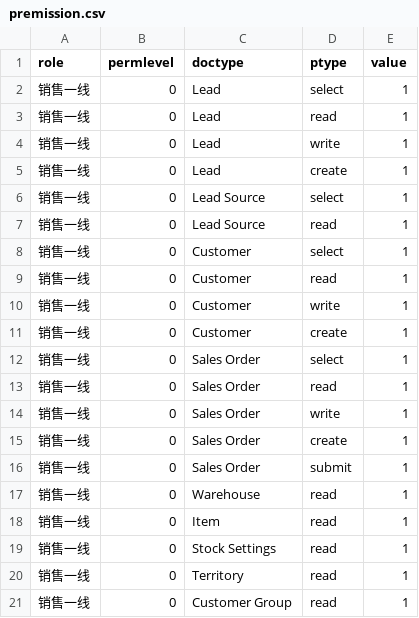
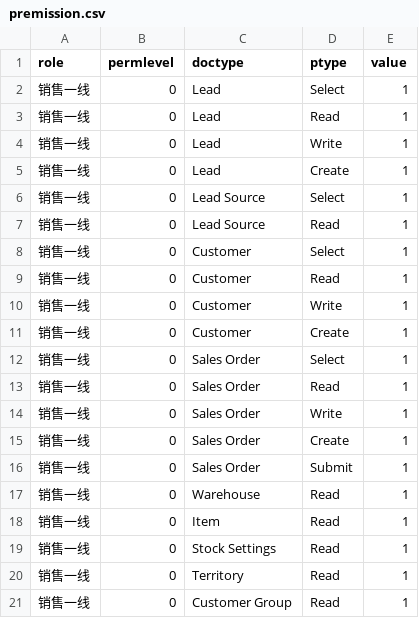
Before and after one commit to saoxia/erpnext_china_mdm, a CSV file: erpnext_china_mdm/setup/after_install/data/premission.csv, drawn as a sheet.

Commit message:
Update premission.csv

```diff
--- a/erpnext_china_mdm/setup/after_install/data/premission.csv
+++ b/erpnext_china_mdm/setup/after_install/data/premission.csv
@@ -1,21 +1,21 @@
 role,permlevel,doctype,ptype,value
-销售一线,0,Lead,select,1
-销售一线,0,Lead,read,1
-销售一线,0,Lead,write,1
-销售一线,0,Lead,create,1
-销售一线,0,Lead Source,select,1
-销售一线,0,Lead Source,read,1
-销售一线,0,Customer,select,1
-销售一线,0,Customer,read,1
-销售一线,0,Customer,write,1
-销售一线,0,Customer,create,1
-销售一线,0,Sales Order,select,1
-销售一线,0,Sales Order,read,1
-销售一线,0,Sales Order,write,1
-销售一线,0,Sales Order,create,1
-销售一线,0,Sales Order,submit,1
-销售一线,0,Warehouse,read,1
-销售一线,0,Item,read,1
-销售一线,0,Stock Settings,read,1
-销售一线,0,Territory,read,1
-销售一线,0,Customer Group,read,1
+销售一线,0,Lead,Select,1
+销售一线,0,Lead,Read,1
+销售一线,0,Lead,Write,1
+销售一线,0,Lead,Create,1
+销售一线,0,Lead Source,Select,1
+销售一线,0,Lead Source,Read,1
+销售一线,0,Customer,Select,1
+销售一线,0,Customer,Read,1
+销售一线,0,Customer,Write,1
+销售一线,0,Customer,Create,1
+销售一线,0,Sales Order,Select,1
+销售一线,0,Sales Order,Read,1
+销售一线,0,Sales Order,Write,1
+销售一线,0,Sales Order,Create,1
+销售一线,0,Sales Order,Submit,1
+销售一线,0,Warehouse,Read,1
+销售一线,0,Item,Read,1
+销售一线,0,Stock Settings,Read,1
+销售一线,0,Territory,Read,1
+销售一线,0,Customer Group,Read,1
```
